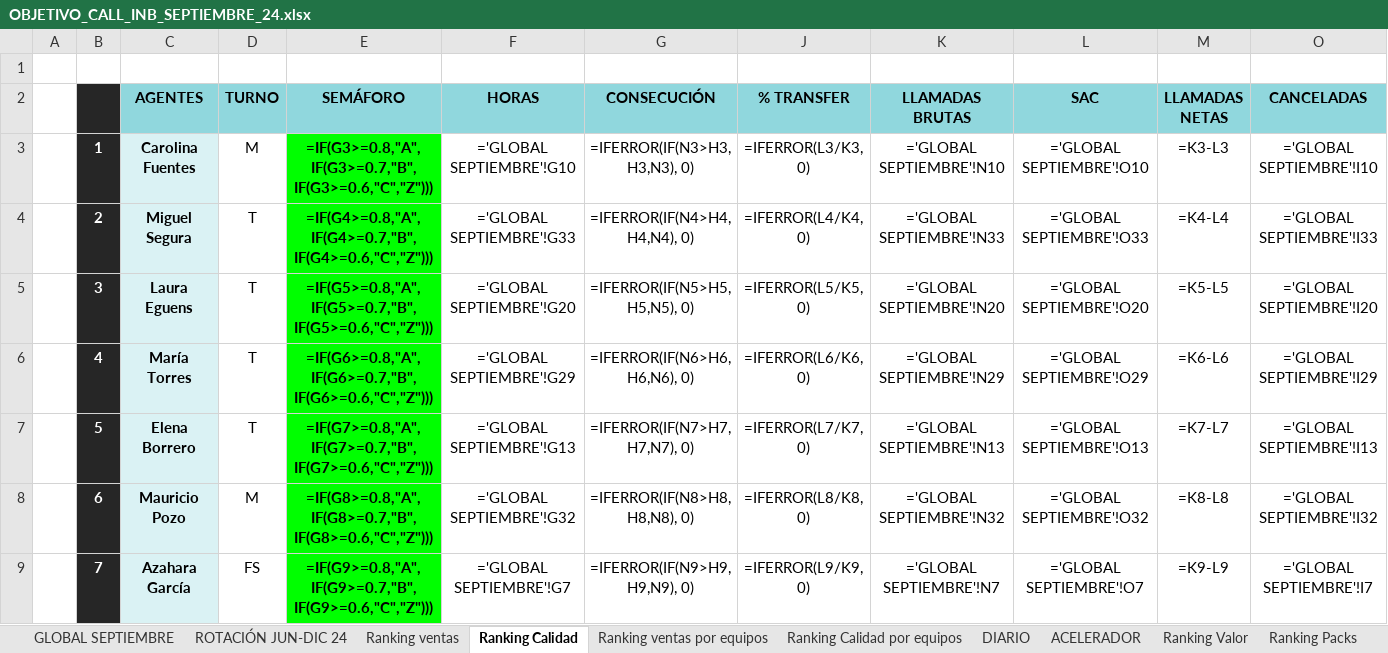
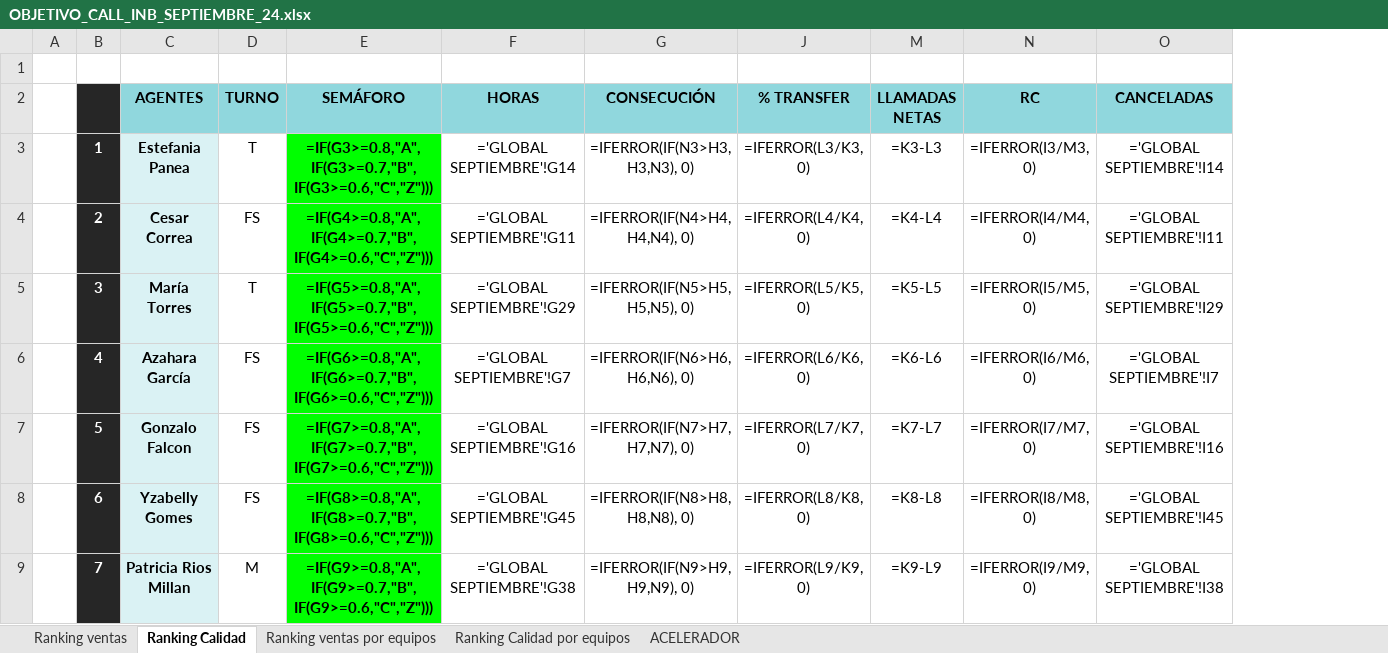
Before and after one commit to cefeidas/Finetwork-Automation, an Excel workbook: inbound/OBJETIVO_CALL_INB_SEPTIEMBRE_24.xlsx, sheet Ranking Calidad, drawn as a sheet; only a part is shown; values as stored, in another font and other column widths than the file's, no borders; formulas without a stored value are shown as written; conditional formats not drawn; removed rows and columns are numbered as before the commit, all else as after; the diff covers the shown part only; the diff names each change by its address in the sheet, - before the commit and + after, or states it on an @@ line.

```diff
--- a/inbound/OBJETIVO_CALL_INB_SEPTIEMBRE_24.xlsx (sheet Ranking Calidad)
+++ b/inbound/OBJETIVO_CALL_INB_SEPTIEMBRE_24.xlsx (sheet Ranking Calidad)
@@ sheet tab hidden: GLOBAL SEPTIEMBRE @@
@@ sheet tab hidden: ROTACIÓN JUN-DIC 24 @@
@@ sheet tab hidden: DIARIO @@
@@ sheet tab hidden: Ranking Valor @@
@@ sheet tab hidden: Ranking Packs @@
@@ column K (LLAMADAS BRUTAS) hidden, rows 3-9: ='GLOBAL SEPTIEMBRE'!N10 | ='GLOBAL SEPTIEMBRE'!N33 | ='GLOBAL SEPTIEMBRE'!N20 | ='GLOBAL SEPTIEMBRE'!N29 | ='GLOBAL SEPTIEMBRE'!N13 | ='GLOBAL SEPTIEMBRE'!N32 | ='GLOBAL SEPTIEMBRE'!N7 @@
@@ column L (SAC) hidden, rows 3-9: ='GLOBAL SEPTIEMBRE'!O10 | ='GLOBAL SEPTIEMBRE'!O33 | ='GLOBAL SEPTIEMBRE'!O20 | ='GLOBAL SEPTIEMBRE'!O29 | ='GLOBAL SEPTIEMBRE'!O13 | ='GLOBAL SEPTIEMBRE'!O32 | ='GLOBAL SEPTIEMBRE'!O7 @@
@@ column N (RC) unhidden, rows 3-9: =IFERROR(I3/M3, 0) | =IFERROR(I4/M4, 0) | =IFERROR(I5/M5, 0) | =IFERROR(I6/M6, 0) | =IFERROR(I7/M7, 0) | =IFERROR(I8/M8, 0) | =IFERROR(I9/M9, 0) @@
-C3 (AGENTES): Carolina Fuentes
+C3 (AGENTES): Estefania Panea
-D3 (TURNO): M
+D3 (TURNO): T
-F3 (HORAS): ='GLOBAL SEPTIEMBRE'!G10
+F3 (HORAS): ='GLOBAL SEPTIEMBRE'!G14
-O3 (CANCELADAS): ='GLOBAL SEPTIEMBRE'!I10
+O3 (CANCELADAS): ='GLOBAL SEPTIEMBRE'!I14
-C4 (AGENTES): Miguel Segura
+C4 (AGENTES): Cesar Correa
-D4 (TURNO): T
+D4 (TURNO): FS
-F4 (HORAS): ='GLOBAL SEPTIEMBRE'!G33
+F4 (HORAS): ='GLOBAL SEPTIEMBRE'!G11
-O4 (CANCELADAS): ='GLOBAL SEPTIEMBRE'!I33
+O4 (CANCELADAS): ='GLOBAL SEPTIEMBRE'!I11
-C5 (AGENTES): Laura Eguens
+C5 (AGENTES): María Torres
-F5 (HORAS): ='GLOBAL SEPTIEMBRE'!G20
+F5 (HORAS): ='GLOBAL SEPTIEMBRE'!G29
-O5 (CANCELADAS): ='GLOBAL SEPTIEMBRE'!I20
+O5 (CANCELADAS): ='GLOBAL SEPTIEMBRE'!I29
-C6 (AGENTES): María Torres
+C6 (AGENTES): Azahara García
-D6:D7 (TURNO): T
+D6:D7 (TURNO): FS
-F6 (HORAS): ='GLOBAL SEPTIEMBRE'!G29
+F6 (HORAS): ='GLOBAL SEPTIEMBRE'!G7
-O6 (CANCELADAS): ='GLOBAL SEPTIEMBRE'!I29
+O6 (CANCELADAS): ='GLOBAL SEPTIEMBRE'!I7
-C7 (AGENTES): Elena Borrero
+C7 (AGENTES): Gonzalo Falcon
-F7 (HORAS): ='GLOBAL SEPTIEMBRE'!G13
+F7 (HORAS): ='GLOBAL SEPTIEMBRE'!G16
-O7 (CANCELADAS): ='GLOBAL SEPTIEMBRE'!I13
+O7 (CANCELADAS): ='GLOBAL SEPTIEMBRE'!I16
-C8 (AGENTES): Mauricio Pozo
+C8 (AGENTES): Yzabelly Gomes
-D8 (TURNO): M
+D8 (TURNO): FS
-F8 (HORAS): ='GLOBAL SEPTIEMBRE'!G32
+F8 (HORAS): ='GLOBAL SEPTIEMBRE'!G45
-O8 (CANCELADAS): ='GLOBAL SEPTIEMBRE'!I32
+O8 (CANCELADAS): ='GLOBAL SEPTIEMBRE'!I45
-C9 (AGENTES): Azahara García
+C9 (AGENTES): Patricia Rios Millan
-D9 (TURNO): FS
+D9 (TURNO): M
-F9 (HORAS): ='GLOBAL SEPTIEMBRE'!G7
+F9 (HORAS): ='GLOBAL SEPTIEMBRE'!G38
-O9 (CANCELADAS): ='GLOBAL SEPTIEMBRE'!I7
+O9 (CANCELADAS): ='GLOBAL SEPTIEMBRE'!I38
```
Also changed, not shown: 98 edited cells elsewhere in this sheet, sheet Ranking Calidad por equipos, sheet Ranking ventas por equipos, other sheet tabs, hidden cells, 5 other files.
